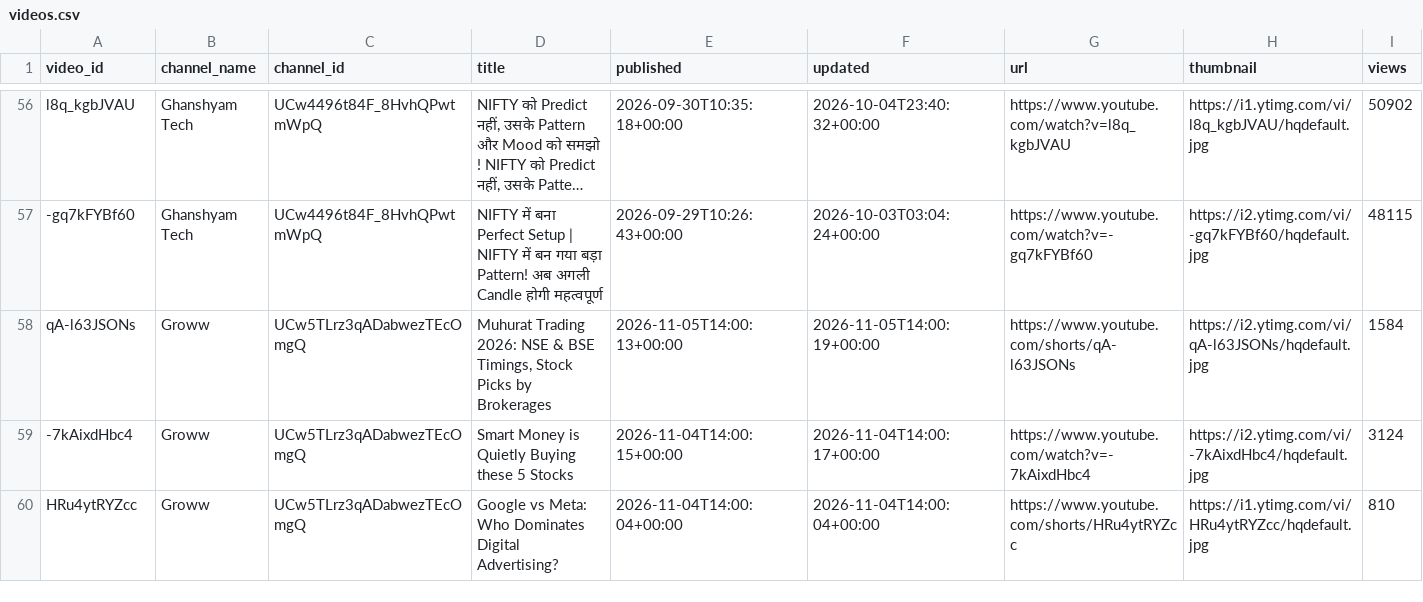
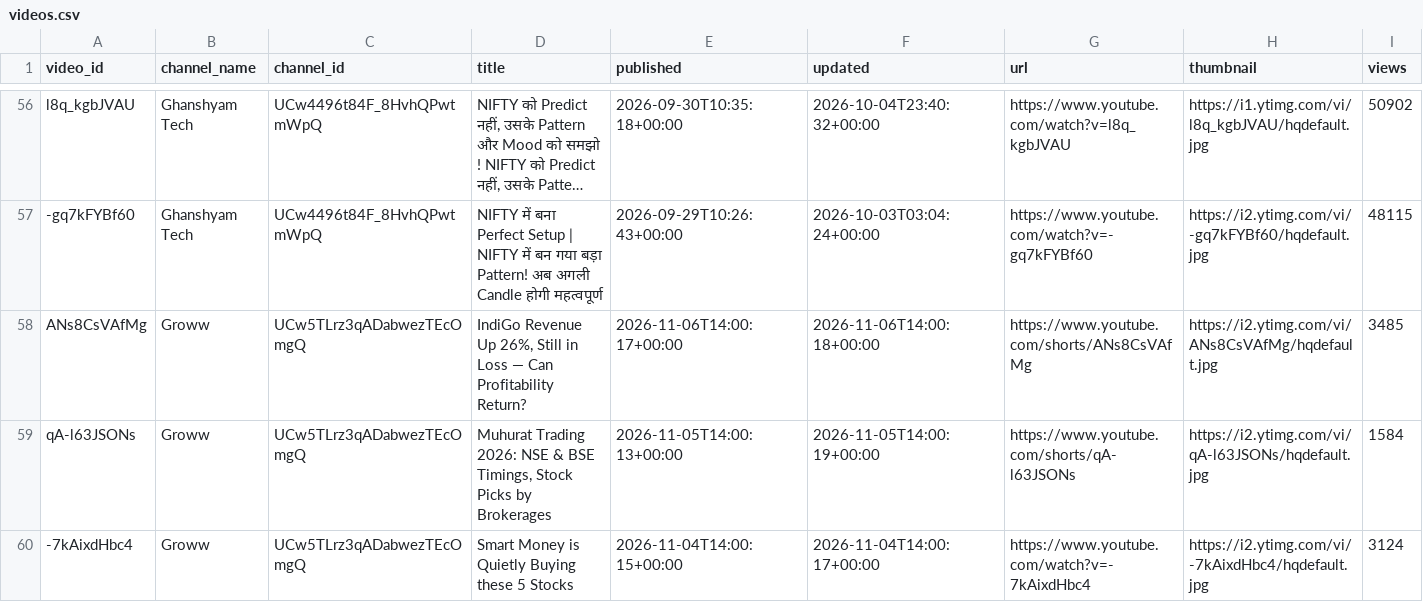
Before and after one commit to devrajai/ArthaSaar, a CSV file: data/youtube/videos.csv, drawn as a sheet; only a part is shown, gaps mark what is left out; the shorter side is filled out with more unchanged rows; long unchanged cells end in …; rows hold the shown columns only; the diff names each change by its address in the sheet, - before the commit and + after, or states it on an @@ line.

Commit message:
youtube: 2026-11-06T19:47:24Z

```diff
--- a/data/youtube/videos.csv
+++ b/data/youtube/videos.csv
+row 58: ANs8CsVAfMg | Groww | UCw5TLrz3qADabwezTEcOmgQ | IndiGo Revenue Up 26%, Still in Loss — Can Profitability Return? | 2026-11-06T14:00:17+00:00 | 2026-11-06T14:00:18+00:00 | https://www.youtube.com/shorts/ANs8CsVAfMg | https://i2.ytimg.com/vi/ANs8CsVAfMg/hqdefault.jpg | 3485
```
Also changed, not shown: data/analysis/video_scores.csv, data/youtube/abhishek-kar.csv, 14 other files.
